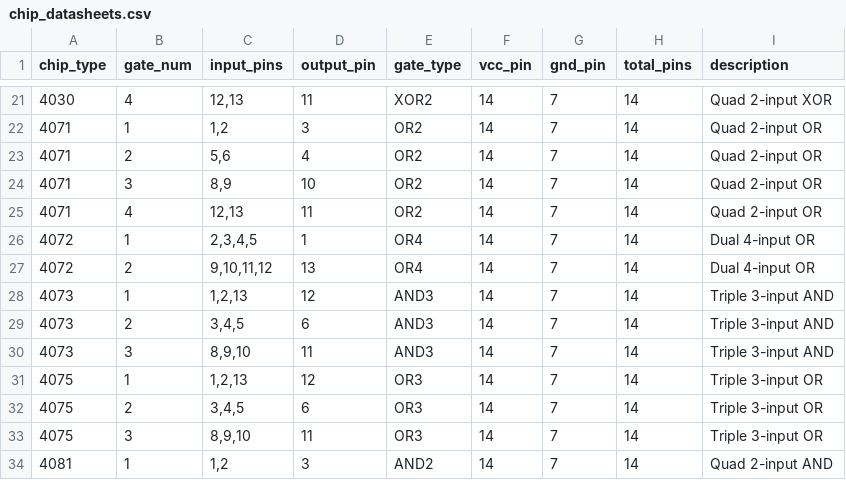
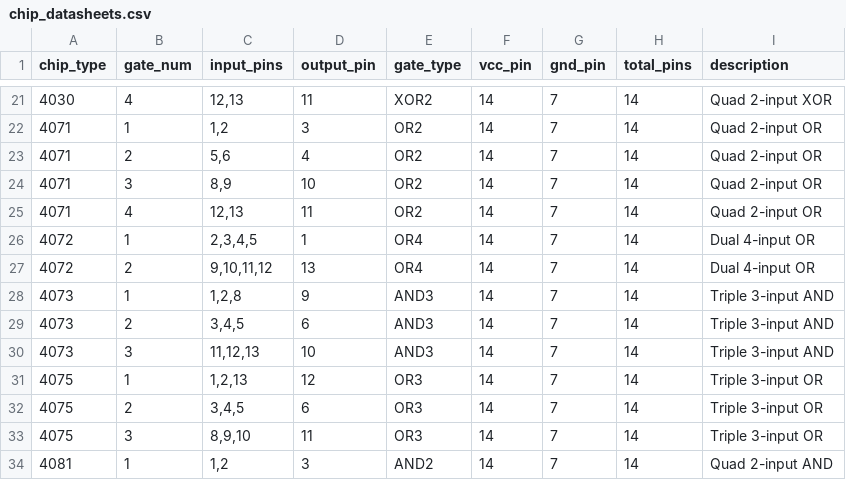
Before and after one commit to dsainvg/circuit_diagram_generator, a CSV file: chip_datasheets.csv, drawn as a sheet; only a part is shown, gaps mark what is left out.

```diff
--- a/chip_datasheets.csv
+++ b/chip_datasheets.csv
@@ -27,5 +27,5 @@ chip_type,gate_num,input_pins,output_pin,gate_type,vcc_pin,gnd_pin,total_pins,de
 4072,2,"9,10,11,12",13,OR4,14,7,14,Dual 4-input OR
-4073,1,"1,2,13",12,AND3,14,7,14,Triple 3-input AND
+4073,1,"1,2,8",9,AND3,14,7,14,Triple 3-input AND
 4073,2,"3,4,5",6,AND3,14,7,14,Triple 3-input AND
-4073,3,"8,9,10",11,AND3,14,7,14,Triple 3-input AND
+4073,3,"11,12,13",10,AND3,14,7,14,Triple 3-input AND
 4075,1,"1,2,13",12,OR3,14,7,14,Triple 3-input OR
```
Also changed, not shown: 6 other files.
